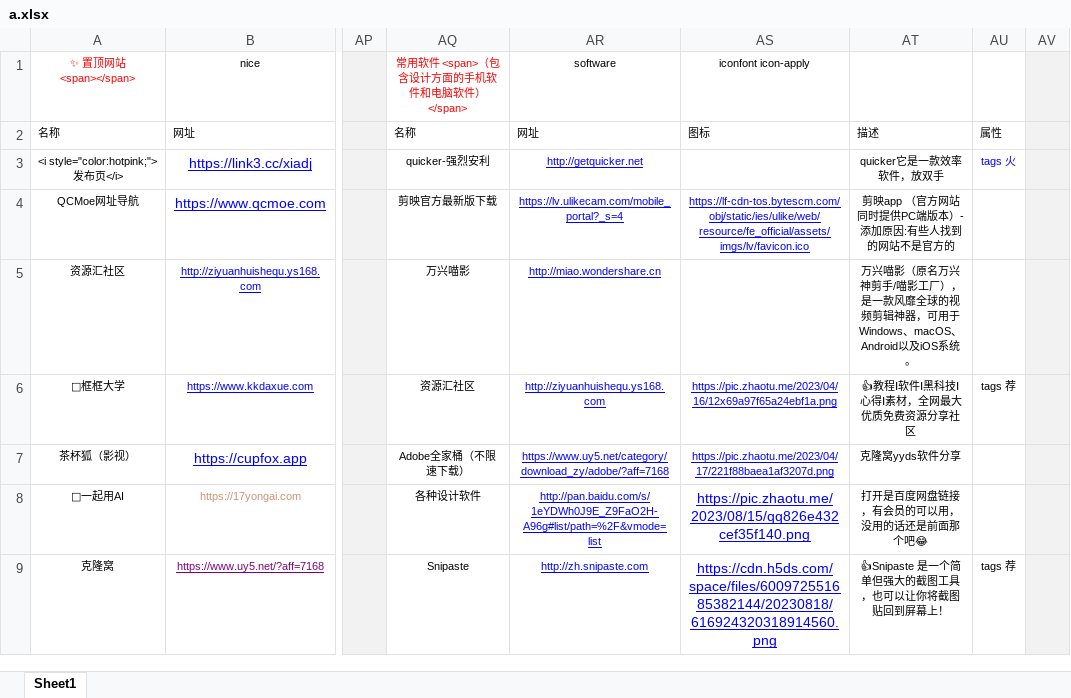
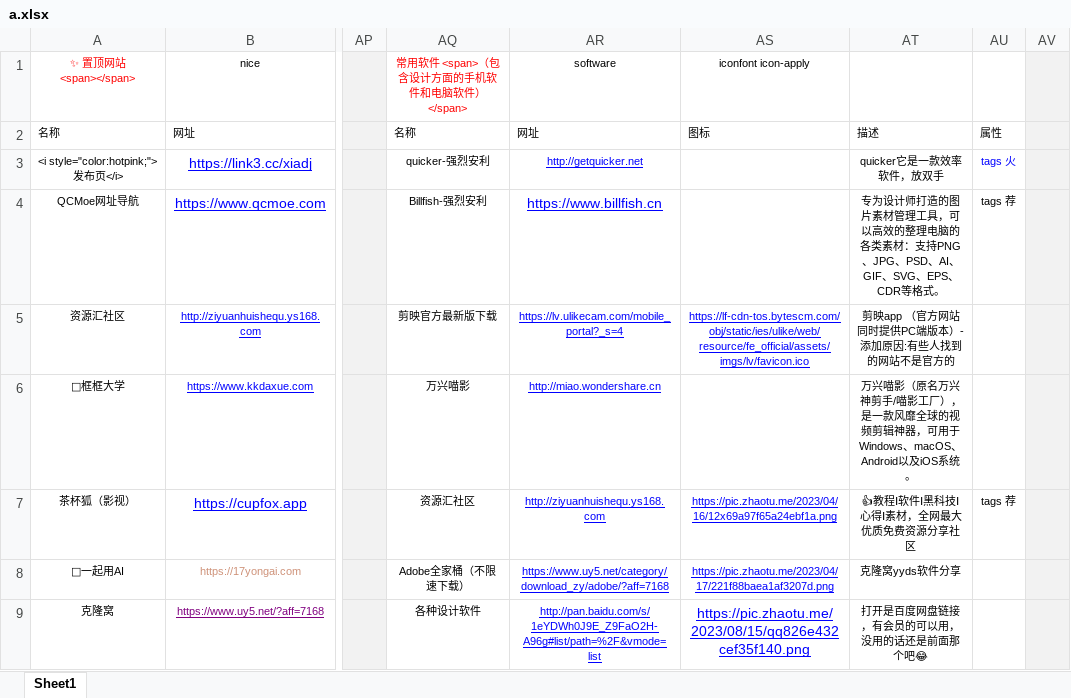
Before and after one commit to xiaolongmr/xiaolongmr.github.io, an Excel workbook: a.xlsx, sheet Sheet1, drawn as a sheet; only a part is shown, gaps mark what is left out; values as stored, in another font and other column widths than the file's, no borders; the diff covers the shown part only; the diff names each change by its address in the sheet, - before the commit and + after, or states it on an @@ line.

Commit message:
Add files via upload

```diff
--- a/a.xlsx (sheet Sheet1)
+++ b/a.xlsx (sheet Sheet1)
-AQ4: 剪映官方最新版下载
+AQ4: Billfish-强烈安利
-AR4: https://lv.ulikecam.com/mobile_portal?_s=4
+AR4: https://www.billfish.cn
@@ AR4 text size: larger @@
-AS4: https://lf-cdn-tos.bytescm.com/obj/static/ies/ulike/web/resource/fe_official/assets/imgs/lv/favicon.ico
+AS4: (empty)
-AT4: 剪映app （官方网站同时提供PC端版本）-添加原因:有些人找到的网站不是官方的
+AT4: 专为设计师打造的图片素材管理工具，可以高效的整理电脑的各类素材：支持PNG、JPG、PSD、AI、GIF、SVG、EPS、CDR等格式。
-AU4: (empty)
+AU4: tags 荐
-AQ5: 万兴喵影
+AQ5: 剪映官方最新版下载
-AR5: http://miao.wondershare.cn
+AR5: https://lv.ulikecam.com/mobile_portal?_s=4
-AS5: (empty)
+AS5: https://lf-cdn-tos.bytescm.com/obj/static/ies/ulike/web/resource/fe_official/assets/imgs/lv/favicon.ico
-AT5: 万兴喵影（原名万兴神剪手/喵影工厂），是一款风靡全球的视频剪辑神器，可用于Windows、macOS、Android以及iOS系统。
+AT5: 剪映app （官方网站同时提供PC端版本）-添加原因:有些人找到的网站不是官方的
-AQ6: 资源汇社区
+AQ6: 万兴喵影
-AR6: http://ziyuanhuishequ.ys168.com
+AR6: http://miao.wondershare.cn
-AS6: https://pic.zhaotu.me/2023/04/16/12x69a97f65a24ebf1a.png
+AS6: (empty)
-AT6: 👍教程Ⅰ软件Ⅰ黑科技Ⅰ心得Ⅰ素材，全网最大优质免费资源分享社区
+AT6: 万兴喵影（原名万兴神剪手/喵影工厂），是一款风靡全球的视频剪辑神器，可用于Windows、macOS、Android以及iOS系统。
-AU6: tags 荐
+AU6: (empty)
-AQ7: Adobe全家桶（不限速下载）
+AQ7: 资源汇社区
-AR7: https://www.uy5.net/category/download_zy/adobe/?aff=7168
+AR7: http://ziyuanhuishequ.ys168.com
-AS7: https://pic.zhaotu.me/2023/04/17/221f88baea1af3207d.png
+AS7: https://pic.zhaotu.me/2023/04/16/12x69a97f65a24ebf1a.png
-AT7: 克隆窝yyds软件分享
+AT7: 👍教程Ⅰ软件Ⅰ黑科技Ⅰ心得Ⅰ素材，全网最大优质免费资源分享社区
-AU7: (empty)
+AU7: tags 荐
-AQ8: 各种设计软件
+AQ8: Adobe全家桶（不限速下载）
-AR8: http://pan.baidu.com/s/1eYDWh0J9E_Z9FaO2H-A96g#list/path=%2F&vmode=list
+AR8: https://www.uy5.net/category/download_zy/adobe/?aff=7168
-AS8: https://pic.zhaotu.me/2023/08/15/qq826e432cef35f140.png
+AS8: https://pic.zhaotu.me/2023/04/17/221f88baea1af3207d.png
@@ AS8 text size: smaller @@
-AT8: 打开是百度网盘链接，有会员的可以用，没用的话还是前面那个吧😂
+AT8: 克隆窝yyds软件分享
-AQ9: Snipaste
+AQ9: 各种设计软件
-AR9: http://zh.snipaste.com
+AR9: http://pan.baidu.com/s/1eYDWh0J9E_Z9FaO2H-A96g#list/path=%2F&vmode=list
-AS9: https://cdn.h5ds.com/space/files/600972551685382144/20230818/616924320318914560.png
+AS9: https://pic.zhaotu.me/2023/08/15/qq826e432cef35f140.png
-AT9: 👍Snipaste 是一个简单但强大的截图工具，也可以让你将截图贴回到屏幕上！
+AT9: 打开是百度网盘链接，有会员的可以用，没用的话还是前面那个吧😂
-AU9: tags 荐
+AU9: (empty)
```
Also changed, not shown: 40 edited cells and cell formats elsewhere in this sheet.
